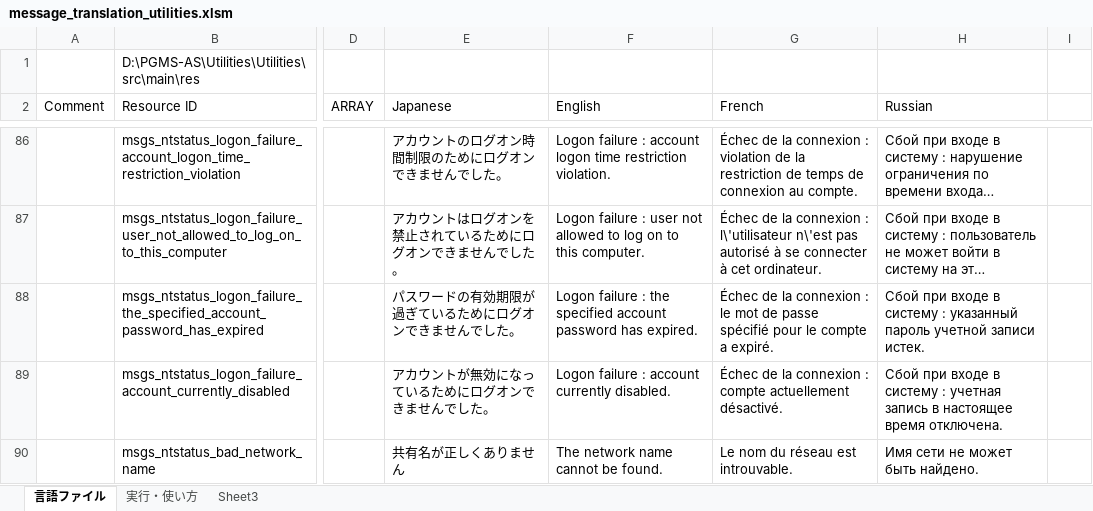
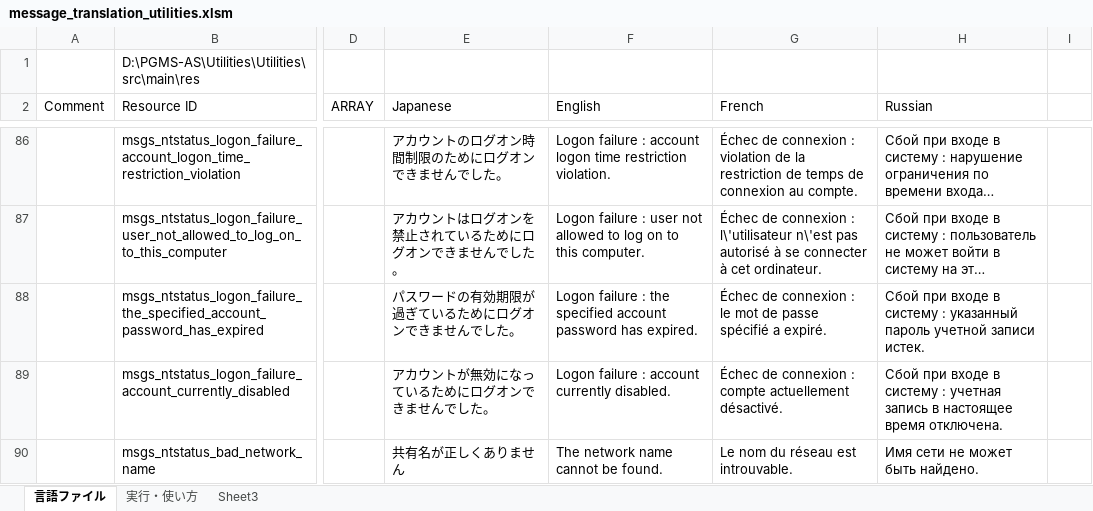
Before and after one commit to Sentaroh/Utilities, an Excel workbook: message_translation_utilities.xlsm, sheet 言語ファイル, drawn as a sheet; only a part is shown, gaps mark what is left out; long unchanged cells end in …; values as stored, in another font and other column widths than the file's, no cell formats; charts and pictures not drawn; the diff covers the shown part only; the diff names each change by its address in the sheet, - before the commit and + after, or states it on an @@ line.

Commit message:
English and French Proper + remove CRLF all lang
- fix en/fr translations for visual menus consistancies
- spelling fixes
- remove CRLF EOL

```diff
--- a/message_translation_utilities.xlsm (sheet 言語ファイル)
+++ b/message_translation_utilities.xlsm (sheet 言語ファイル)
-G86 (French): Échec de la connexion :…
+G86 (French): Échec de connexion :…
-G87 (French): Échec de la connexion :…
+G87 (French): Échec de connexion :…
-G88 (French): Échec de la connexion : le mot de passe spécifié pour le compte a expiré.
+G88 (French): Échec de connexion : le mot de passe spécifié a expiré.
-G89 (French): Échec de la connexion :…
+G89 (French): Échec de connexion :…
```
Also changed, not shown: 75 edited cells elsewhere in this sheet, cell formats, charts or pictures, 4 other files.
